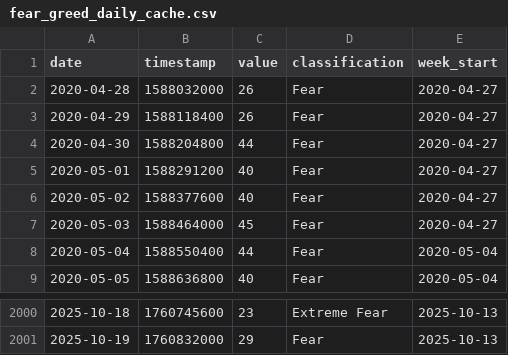
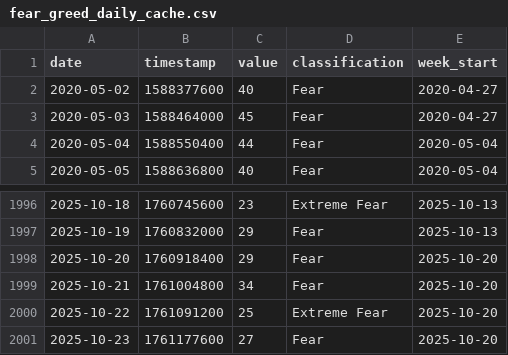
Before and after one commit to louisleech10/quantitative_trading_system, a CSV file: market_data/fear_greed_daily_cache.csv, drawn as a sheet; only a part is shown, gaps mark what is left out.

```diff
--- a/market_data/fear_greed_daily_cache.csv
+++ b/market_data/fear_greed_daily_cache.csv
@@ -1,6 +1,2 @@
 date,timestamp,value,classification,week_start
-2020-04-28,1588032000,26,Fear,2020-04-27
-2020-04-29,1588118400,26,Fear,2020-04-27
-2020-04-30,1588204800,44,Fear,2020-04-27
-2020-05-01,1588291200,40,Fear,2020-04-27
 2020-05-02,1588377600,40,Fear,2020-04-27
@@ -2001 +1997,5 @@ date,timestamp,value,classification,week_start
 2025-10-19,1760832000,29,Fear,2025-10-13
+2025-10-20,1760918400,29,Fear,2025-10-20
+2025-10-21,1761004800,34,Fear,2025-10-20
+2025-10-22,1761091200,25,Extreme Fear,2025-10-20
+2025-10-23,1761177600,27,Fear,2025-10-20
```
Also changed, not shown: market_data/fear_greed_weekly_cache.csv, 26 other files.
